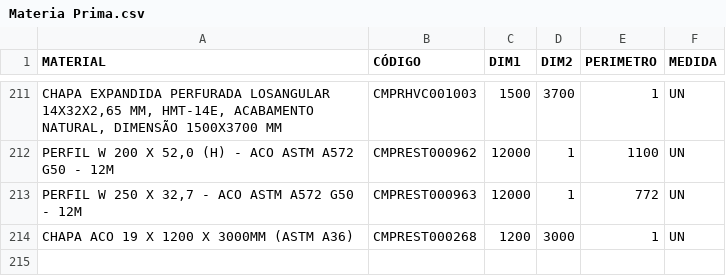
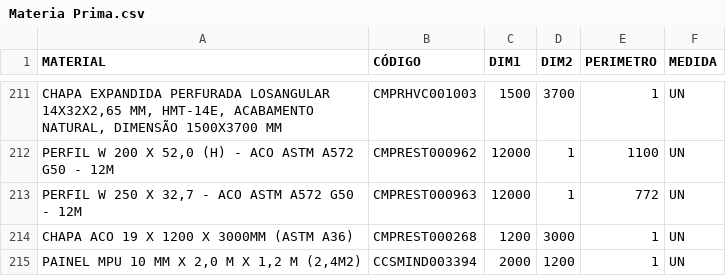
Before and after one commit to Kvgr98/Modular, a CSV file: Materia Prima.csv, drawn as a sheet; only a part is shown, gaps mark what is left out; the diff names each change by its address in the sheet, - before the commit and + after, or states it on an @@ line.

Commit message:
Add files via upload

```diff
--- a/Materia Prima.csv
+++ b/Materia Prima.csv
+row 215: PAINEL MPU 10 MM X 2,0 M X 1,2 M (2,4M2) | CCSMIND003394 | 2000 | 1200 | 1 | UN
```
